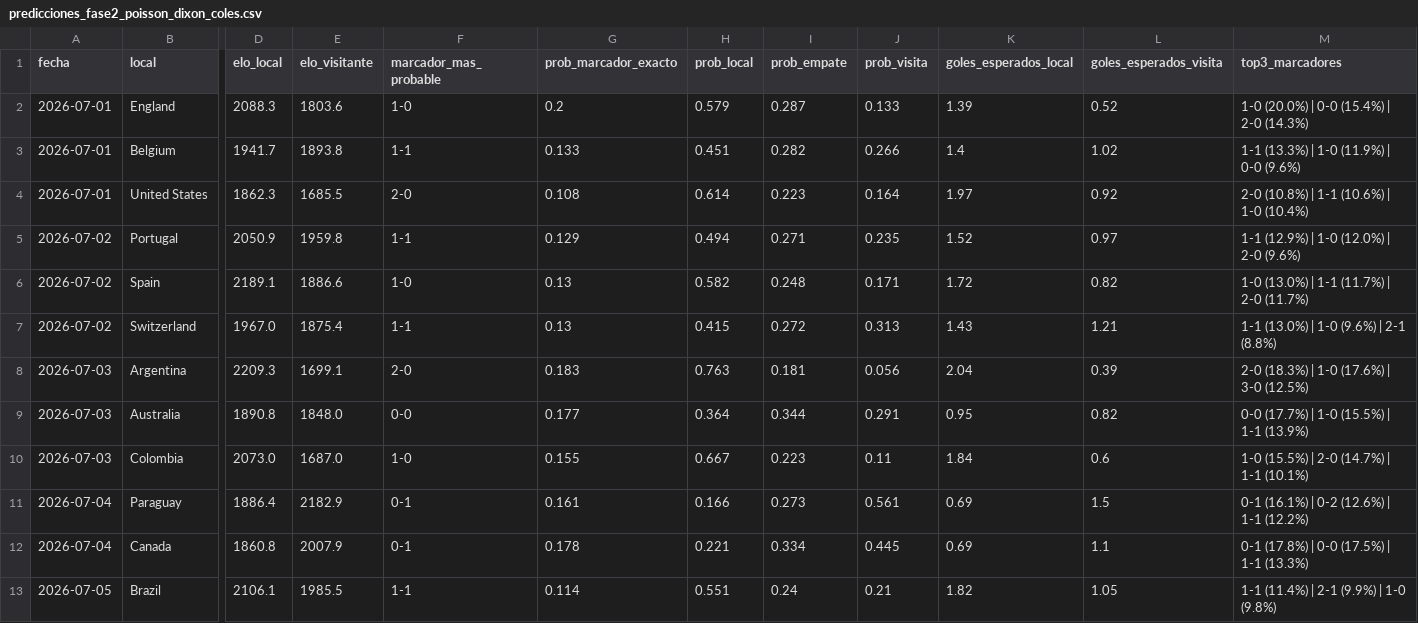
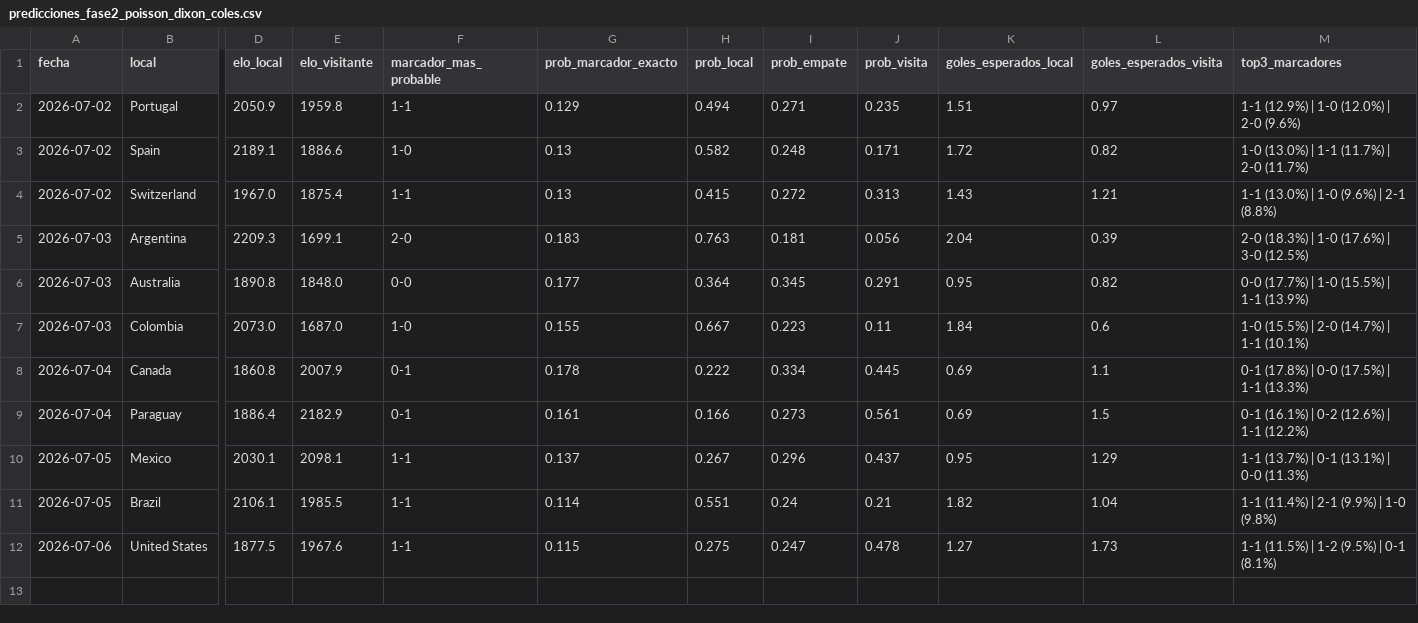
Before and after one commit to Josuegarciaseb/predictWC, a CSV file: outputs/predicciones_fase2_poisson_dixon_coles.csv, drawn as a sheet; only a part is shown, gaps mark what is left out; removed rows and columns are numbered as before the commit, all else as after; rows hold the shown columns only; the diff names each change by its address in the sheet, - before the commit and + after, or states it on an @@ line.

```diff
--- a/outputs/predicciones_fase2_poisson_dixon_coles.csv
+++ b/outputs/predicciones_fase2_poisson_dixon_coles.csv
-row 2: 2026-07-01 | England | 2088.3 | 1803.6 | 1-0 | 0.2 | 0.579 | 0.287 | 0.133 | 1.39 | 0.52 | 1-0 (20.0%) | 0-0 (15.4%) | 2-0 (14.3%)
-row 3: 2026-07-01 | Belgium | 1941.7 | 1893.8 | 1-1 | 0.133 | 0.451 | 0.282 | 0.266 | 1.4 | 1.02 | 1-1 (13.3%) | 1-0 (11.9%) | 0-0 (9.6%)
-row 4: 2026-07-01 | United States | 1862.3 | 1685.5 | 2-0 | 0.108 | 0.614 | 0.223 | 0.164 | 1.97 | 0.92 | 2-0 (10.8%) | 1-1 (10.6%) | 1-0 (10.4%)
-K2 (goles_esperados_local): 1.52
+K2 (goles_esperados_local): 1.51
-I6 (prob_empate): 0.344
+I6 (prob_empate): 0.345
+row 8: 2026-07-04 | Canada | 1860.8 | 2007.9 | 0-1 | 0.178 | 0.222 | 0.334 | 0.445 | 0.69 | 1.1 | 0-1 (17.8%) | 0-0 (17.5%) | 1-1 (13.3%)
-row 12: 2026-07-04 | Canada | 1860.8 | 2007.9 | 0-1 | 0.178 | 0.221 | 0.334 | 0.445 | 0.69 | 1.1 | 0-1 (17.8%) | 0-0 (17.5%) | 1-1 (13.3%)
+row 10: 2026-07-05 | Mexico | 2030.1 | 2098.1 | 1-1 | 0.137 | 0.267 | 0.296 | 0.437 | 0.95 | 1.29 | 1-1 (13.7%) | 0-1 (13.1%) | 0-0 (11.3%)
-L11 (goles_esperados_visita): 1.05
+L11 (goles_esperados_visita): 1.04
+row 12: 2026-07-06 | United States | 1877.5 | 1967.6 | 1-1 | 0.115 | 0.275 | 0.247 | 0.478 | 1.27 | 1.73 | 1-1 (11.5%) | 1-2 (9.5%) | 0-1 (8.1%)
```
Also changed, not shown: data/processed/partidos_a_predecir.csv, outputs/predicciones_fase2_archivo.csv, 23 other files.
